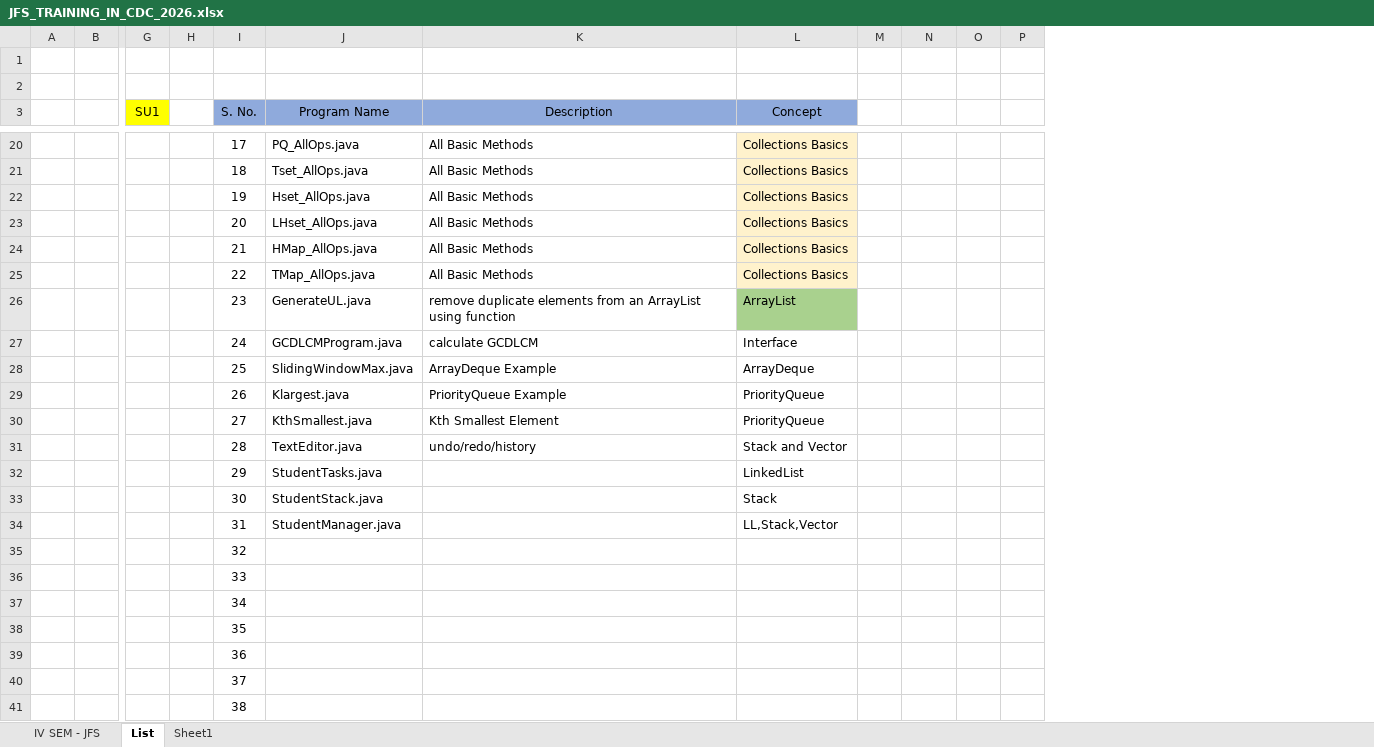
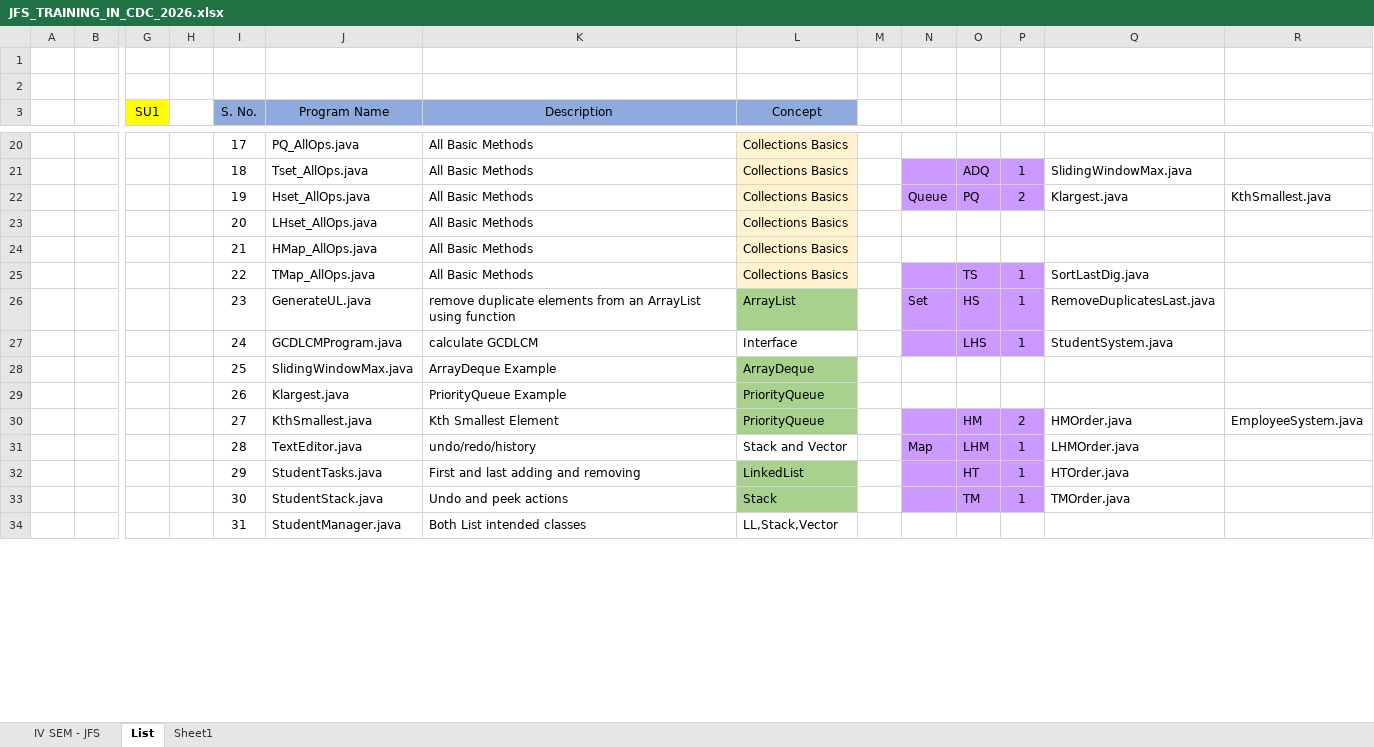
Before and after one commit to Mayuriblog/JFS_NEW_BATCH_2026, an Excel workbook: JFS_TRAINING_IN_CDC_2026.xlsx, sheet List, drawn as a sheet; only a part is shown, gaps mark what is left out; values as stored, in another font and other column widths than the file's, no borders; removed rows and columns are numbered as before the commit, all else as after; rows hold the shown columns only; the diff covers the shown part only; the diff names each change by its address in the sheet, - before the commit and + after, or states it on an @@ line.

```diff
--- a/JFS_TRAINING_IN_CDC_2026.xlsx (sheet List)
+++ b/JFS_TRAINING_IN_CDC_2026.xlsx (sheet List)
+column Q, rows 21-33: SlidingWindowMax.java | Klargest.java |  |  | SortLastDig.java | RemoveDuplicatesLast.java | StudentSystem.java |  |  | HMOrder.java | LHMOrder.java | HTOrder.java | TMOrder.java
+column R, rows 22-30: KthSmallest.java |  |  |  |  |  |  |  | EmployeeSystem.java
-N21:P22 fill: none
+N21:P22 fill: #CC99FF
-O21: (empty)
+O21: ADQ
-P21: (empty)
+P21: 1
-N22: (empty)
+N22: Queue
-O22: (empty)
+O22: PQ
-P22: (empty)
+P22: 2
-N25:P27 fill: none
+N25:P27 fill: #CC99FF
-O25: (empty)
+O25: TS
-P25:P27: (empty)
+P25:P27: 1
-N26: (empty)
+N26: Set
-O26: (empty)
+O26: HS
-O27: (empty)
+O27: LHS
-L28:L30 fill: none
+L28:L30 fill: #A9D18E
-N30:P33 fill: none
+N30:P33 fill: #CC99FF
-O30: (empty)
+O30: HM
-P30: (empty)
+P30: 2
-N31: (empty)
+N31: Map
-O31: (empty)
+O31: LHM
-P31:P33: (empty)
+P31:P33: 1
-K32 (Description): (empty)
+K32 (Description): First and last adding and removing
-L32:L33 fill: none
+L32:L33 fill: #A9D18E
-O32: (empty)
+O32: HT
-K33 (Description): (empty)
+K33 (Description): Undo and peek actions
-O33: (empty)
+O33: TM
-K34 (Description): (empty)
+K34 (Description): Both List intended classes
-row 35:  |  |  |  | 32
-row 36:  |  |  |  | 33
-row 37:  |  |  |  | 34
-row 38:  |  |  |  | 35
-row 39:  |  |  |  | 36
-row 40:  |  |  |  | 37
-row 41:  |  |  |  | 38
```
Also changed, not shown: 9 added rows, 2 removed rows, 29 edited cells and cell formats elsewhere in this sheet, sheet IV SEM - JFS, 20 other files.
